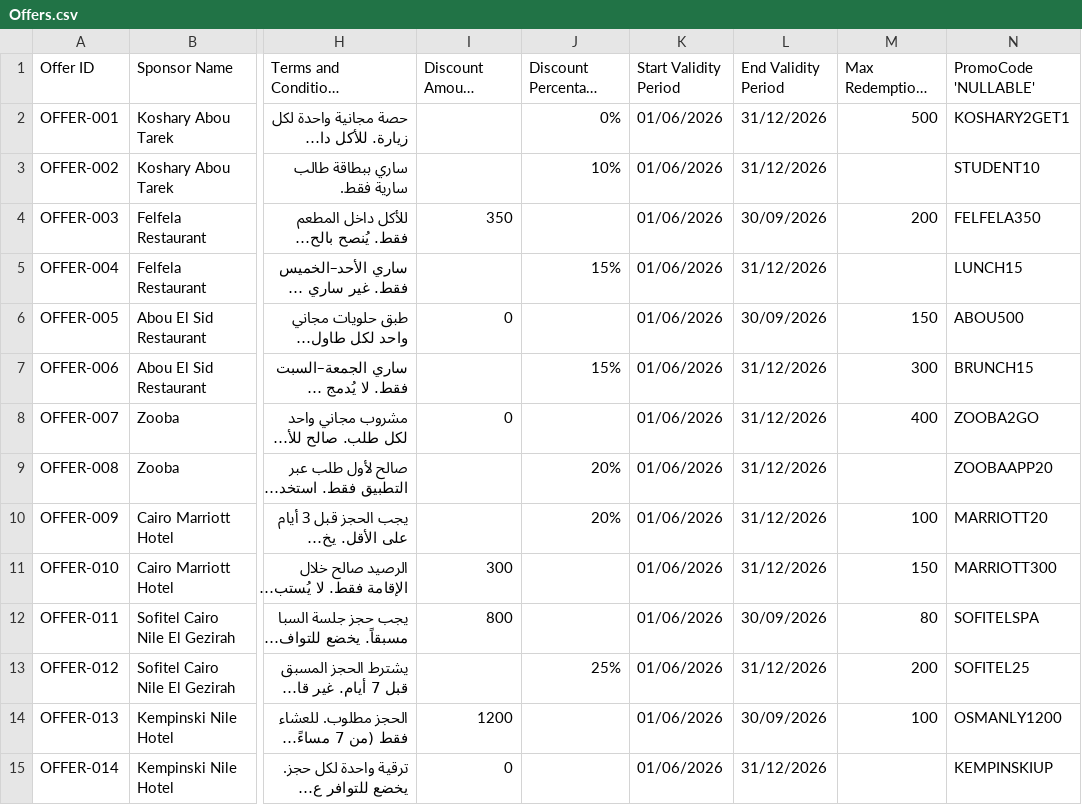
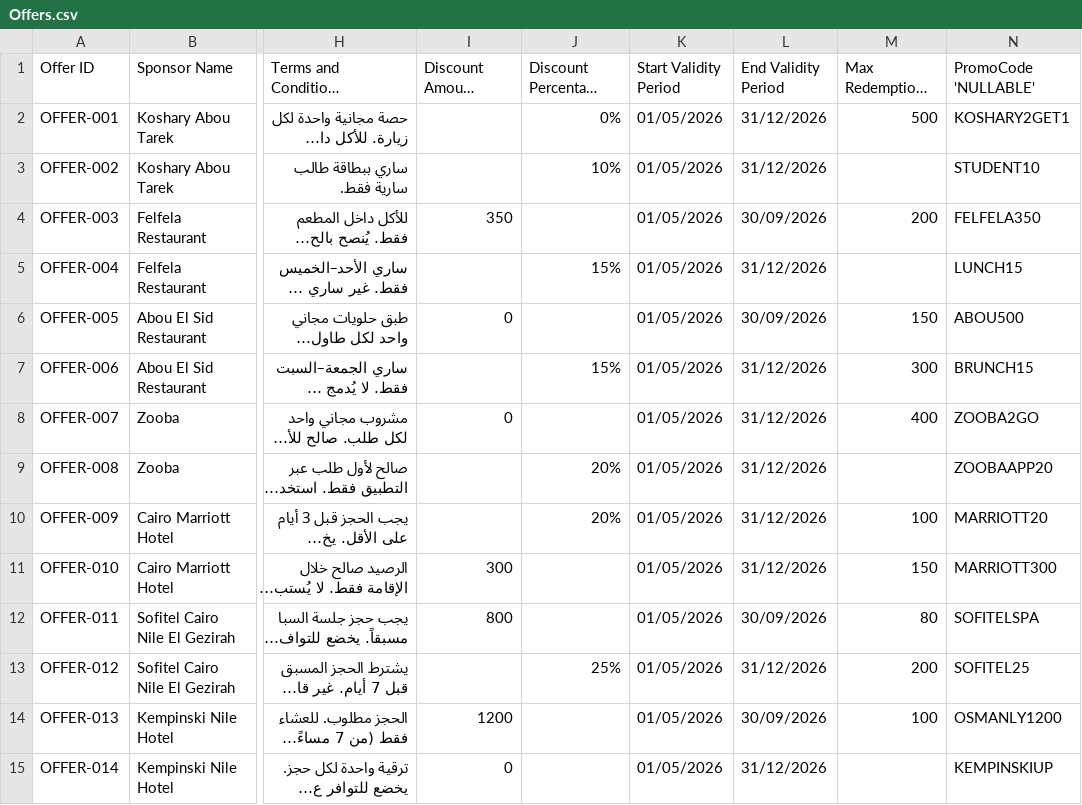
Before and after one commit to basselsokary/Rafeeq, a CSV file: backend/Rafeeq/src/Infrastructure/Persistence/Seeding/Data/Offers.csv, drawn as a sheet; only a part is shown, gaps mark what is left out; long unchanged cells end in …; the diff covers the shown part only; the diff names each change by its address in the sheet, - before the commit and + after, or states it on an @@ line.

```diff
--- a/backend/Rafeeq/src/Infrastructure/Persistence/Seeding/Data/Offers.csv
+++ b/backend/Rafeeq/src/Infrastructure/Persistence/Seeding/Data/Offers.csv
-K2:K15 (Start Validity Period): 01/06/2026
+K2:K15 (Start Validity Period): 01/05/2026
```
Also changed, not shown: 159 edited cells elsewhere in this file, 1 other file.
